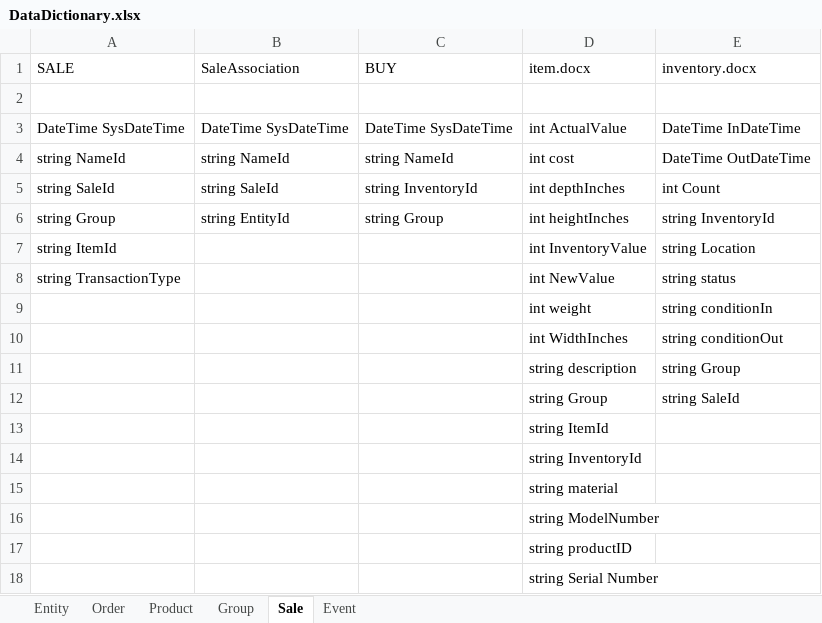
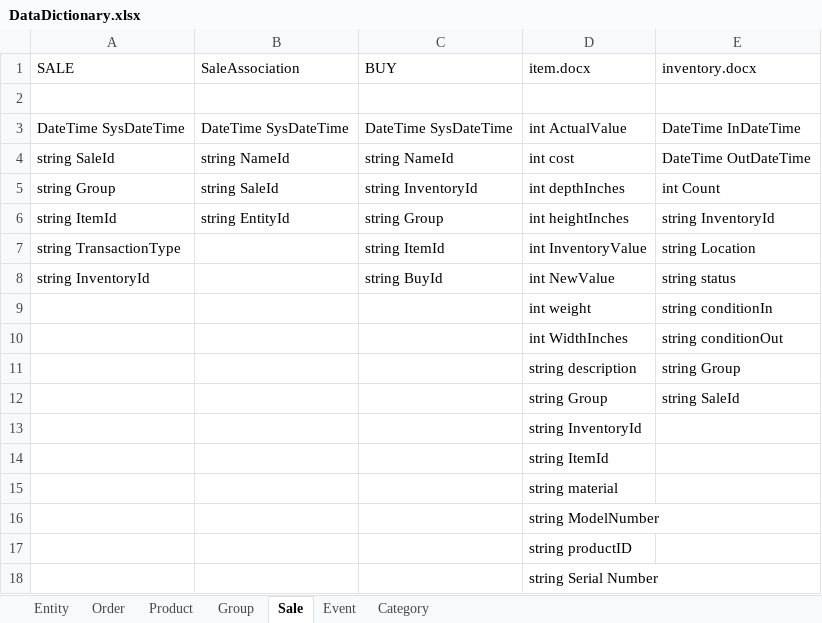
Before and after one commit to WilliamClydeMoon/Apps, an Excel workbook: Docs/DesignContent/DataSpec/DataDictionary.xlsx, sheet Sale, drawn as a sheet; values as stored, in another font and other column widths than the file's, no borders; the diff names each change by its address in the sheet, - before the commit and + after, or states it on an @@ line.

```diff
--- a/Docs/DesignContent/DataSpec/DataDictionary.xlsx (sheet Sale)
+++ b/Docs/DesignContent/DataSpec/DataDictionary.xlsx (sheet Sale)
+sheet tab: Category
-A4 (SALE): string NameId
+A4 (SALE): string SaleId
-A5 (SALE): string SaleId
+A5 (SALE): string Group
-A6 (SALE): string Group
+A6 (SALE): string ItemId
-A7 (SALE): string ItemId
+A7 (SALE): string TransactionType
-C7 (BUY): (empty)
+C7 (BUY): string ItemId
-A8 (SALE): string TransactionType
+A8 (SALE): string InventoryId
-C8 (BUY): (empty)
+C8 (BUY): string BuyId
@@ row 14 moved to row 13: string InventoryId @@
```
Also changed, not shown: sheet Group, sheet Product, 7 other files.
